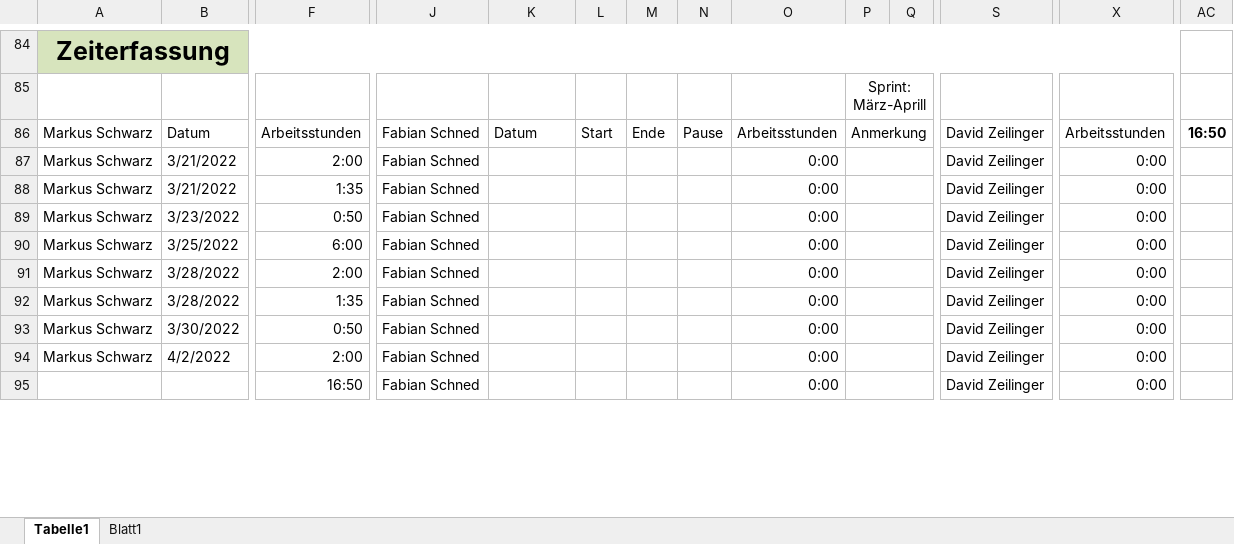
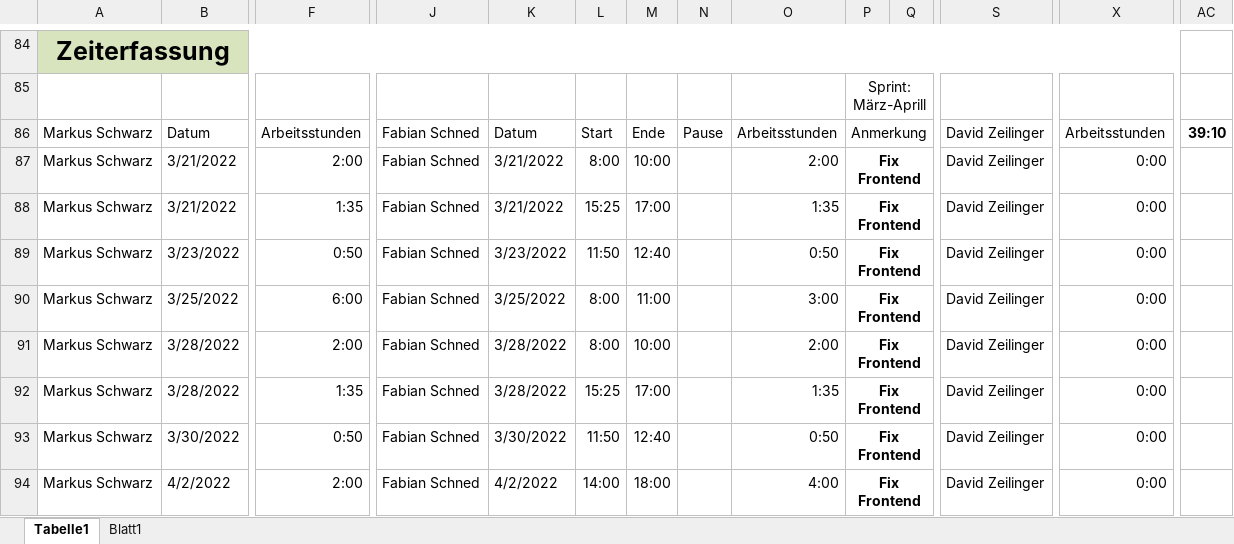
Before and after one commit to LegitesMax/multiflexlbkv, an Excel workbook: Zeiterfassung.xlsx, sheet Tabelle1, drawn as a sheet; only a part is shown, gaps mark what is left out; values as stored, in another font and other column widths than the file's, no borders; removed rows and columns are numbered as before the commit, all else as after; rows hold the shown columns only; the diff covers the shown part only; the diff names each change by its address in the sheet, - before the commit and + after, or states it on an @@ line.

Commit message:
timerecording

```diff
--- a/Zeiterfassung.xlsx (sheet Tabelle1)
+++ b/Zeiterfassung.xlsx (sheet Tabelle1)
-AC86: 16:50
+AC86: 39:10
-K87:K88: (empty)
+K87:K88: 3/21/2022
-L87: (empty)
+L87: 8:00
-M87: (empty)
+M87: 10:00
-O87: 0:00
+O87: 2:00
-P87:P94: (empty)
+P87:P94: Fix Frontend
-L88: (empty)
+L88: 15:25
-M88: (empty)
+M88: 17:00
-O88: 0:00
+O88: 1:35
-K89: (empty)
+K89: 3/23/2022
-L89: (empty)
+L89: 11:50
-M89: (empty)
+M89: 12:40
-O89: 0:00
+O89: 0:50
-K90: (empty)
+K90: 3/25/2022
-L90:L91: (empty)
+L90:L91: 8:00
-M90: (empty)
+M90: 11:00
-O90: 0:00
+O90: 3:00
-K91:K92: (empty)
+K91:K92: 3/28/2022
-M91: (empty)
+M91: 10:00
-O91: 0:00
+O91: 2:00
-L92: (empty)
+L92: 15:25
-M92: (empty)
+M92: 17:00
-O92: 0:00
+O92: 1:35
-K93: (empty)
+K93: 3/30/2022
-L93: (empty)
+L93: 11:50
-M93: (empty)
+M93: 12:40
-O93: 0:00
+O93: 0:50
-K94: (empty)
+K94: 4/2/2022
-L94: (empty)
+L94: 14:00
-M94: (empty)
+M94: 18:00
-O94: 0:00
+O94: 4:00
-row 95:  |  | 16:50 | Fabian Schned |  |  |  |  | 0:00 |  |  | David Zeilinger | 0:00
```
Also changed, not shown: 1 added row and 1 edited cell elsewhere in this sheet.
